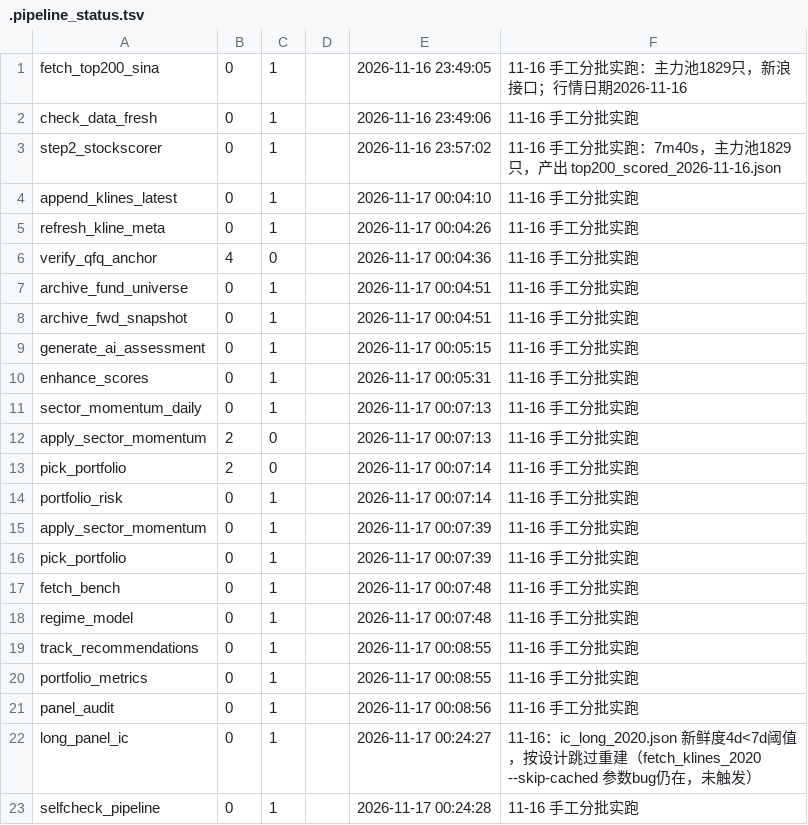
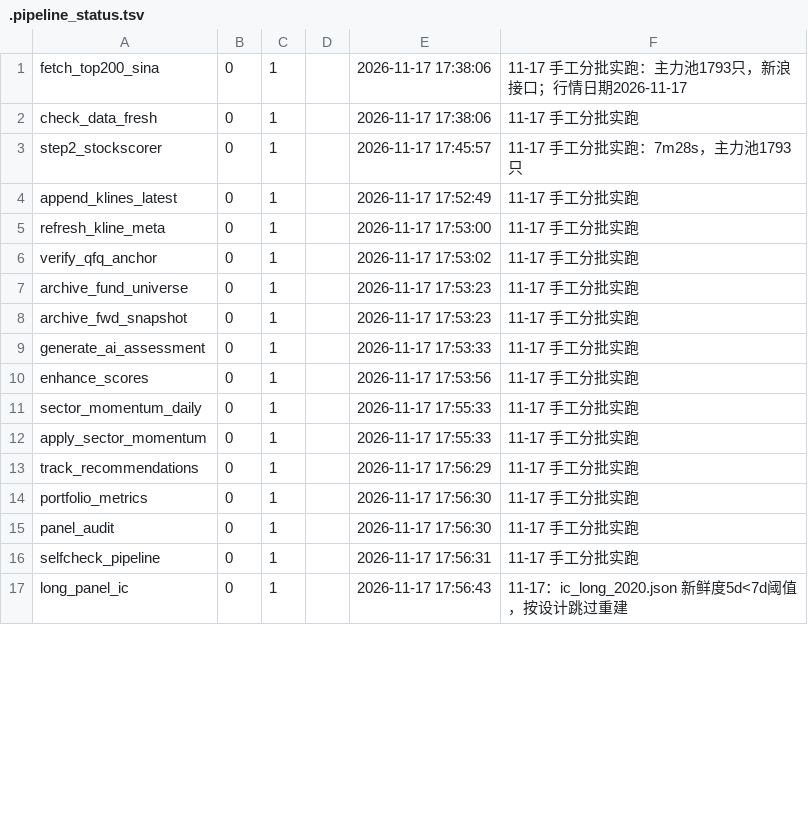
Before and after one commit to cyz87687/stock-top200-report, a TSV file: .pipeline_status.tsv, drawn as a sheet; only a part is shown; the diff covers the shown part only.

Commit message:
report: 11-17 本地重跑核验产物（25/25 步、verdict=ok）
- index.html/top200_report_2026-11-17.html：11-17 数据推进，组合区块正常展示
- analysis/model_structure 11-17 独立分析页生成
- factor_ic 21因子×3周期（有效截面94）、mf/portfolio/sector_momentum/track 全链推进
- test_round117：连续性断言 23->24（K线补11-17+factor_eval补11-16收盘价），来源说明补全
- 锚点自检 rc=0（东财代理恢复）；AI 评估 fallback=True 双留痕
- 权重 sha 9347d48f 与内核 1b5770b 未变

```diff
--- a/.pipeline_status.tsv
+++ b/.pipeline_status.tsv
@@ -1,23 +1,17 @@
-fetch_top200_sina	0	1		2026-11-16 23:49:05	11-16 手工分批实跑：主力池1829只，新浪接口；行情日期2026-11-16
-check_data_fresh	0	1		2026-11-16 23:49:06	11-16 手工分批实跑
-step2_stockscorer	0	1		2026-11-16 23:57:02	11-16 手工分批实跑：7m40s，主力池1829只，产出 top200_scored_2026-11-16.json
-append_klines_latest	0	1		2026-11-17 00:04:10	11-16 手工分批实跑
-refresh_kline_meta	0	1		2026-11-17 00:04:26	11-16 手工分批实跑
-verify_qfq_anchor	4	0		2026-11-17 00:04:36	11-16 手工分批实跑
-archive_fund_universe	0	1		2026-11-17 00:04:51	11-16 手工分批实跑
-archive_fwd_snapshot	0	1		2026-11-17 00:04:51	11-16 手工分批实跑
-generate_ai_assessment	0	1		2026-11-17 00:05:15	11-16 手工分批实跑
-enhance_scores	0	1		2026-11-17 00:05:31	11-16 手工分批实跑
-sector_momentum_daily	0	1		2026-11-17 00:07:13	11-16 手工分批实跑
-apply_sector_momentum	2	0		2026-11-17 00:07:13	11-16 手工分批实跑
-pick_portfolio	2	0		2026-11-17 00:07:14	11-16 手工分批实跑
-portfolio_risk	0	1		2026-11-17 00:07:14	11-16 手工分批实跑
-apply_sector_momentum	0	1		2026-11-17 00:07:39	11-16 手工分批实跑
-pick_portfolio	0	1		2026-11-17 00:07:39	11-16 手工分批实跑
-fetch_bench	0	1		2026-11-17 00:07:48	11-16 手工分批实跑
-regime_model	0	1		2026-11-17 00:07:48	11-16 手工分批实跑
-track_recommendations	0	1		2026-11-17 00:08:55	11-16 手工分批实跑
-portfolio_metrics	0	1		2026-11-17 00:08:55	11-16 手工分批实跑
-panel_audit	0	1		2026-11-17 00:08:56	11-16 手工分批实跑
-long_panel_ic	0	1		2026-11-17 00:24:27	11-16：ic_long_2020.json 新鲜度4d<7d阈值，按设计跳过重建（fetch_klines_2020 --skip-cached 参数bug仍在，未触发）
-selfcheck_pipeline	0	1		2026-11-17 00:24:28	11-16 手工分批实跑
+fetch_top200_sina	0	1		2026-11-17 17:38:06	11-17 手工分批实跑：主力池1793只，新浪接口；行情日期2026-11-17
+check_data_fresh	0	1		2026-11-17 17:38:06	11-17 手工分批实跑
+step2_stockscorer	0	1		2026-11-17 17:45:57	11-17 手工分批实跑：7m28s，主力池1793只
+append_klines_latest	0	1		2026-11-17 17:52:49	11-17 手工分批实跑
+refresh_kline_meta	0	1		2026-11-17 17:53:00	11-17 手工分批实跑
+verify_qfq_anchor	0	1		2026-11-17 17:53:02	11-17 手工分批实跑
+archive_fund_universe	0	1		2026-11-17 17:53:23	11-17 手工分批实跑
+archive_fwd_snapshot	0	1		2026-11-17 17:53:23	11-17 手工分批实跑
+generate_ai_assessment	0	1		2026-11-17 17:53:33	11-17 手工分批实跑
+enhance_scores	0	1		2026-11-17 17:53:56	11-17 手工分批实跑
+sector_momentum_daily	0	1		2026-11-17 17:55:33	11-17 手工分批实跑
+apply_sector_momentum	0	1		2026-11-17 17:55:33	11-17 手工分批实跑
+track_recommendations	0	1		2026-11-17 17:56:29	11-17 手工分批实跑
+portfolio_metrics	0	1		2026-11-17 17:56:30	11-17 手工分批实跑
+panel_audit	0	1		2026-11-17 17:56:30	11-17 手工分批实跑
+selfcheck_pipeline	0	1		2026-11-17 17:56:31	11-17 手工分批实跑
+long_panel_ic	0	1		2026-11-17 17:56:43	11-17：ic_long_2020.json 新鲜度5d<7d阈值，按设计跳过重建
```
Also changed, not shown: 4 added rows, 1 removed row and 8 edited cells elsewhere in this file, 14 other files.
